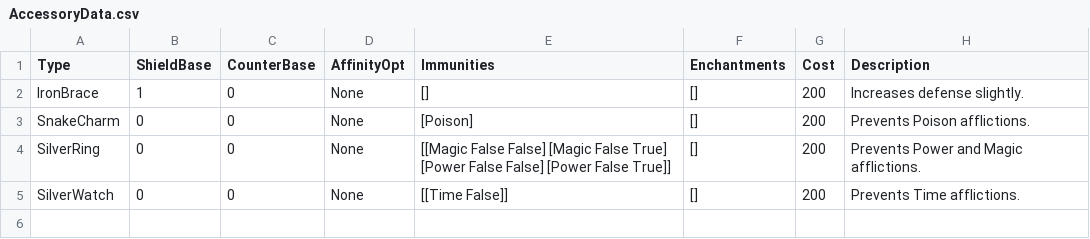
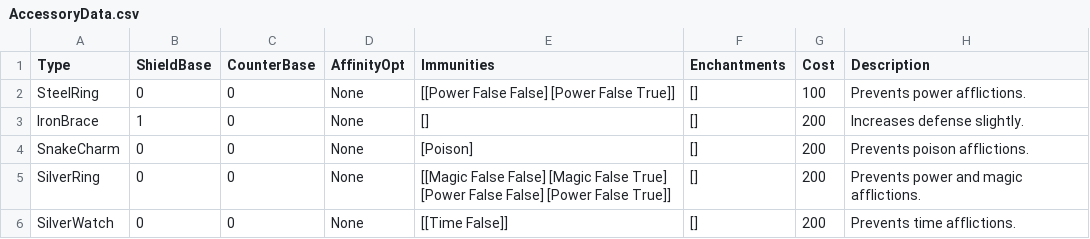
Before and after one commit to bryanedds/Nu, a CSV file: Projects/OmniBlade/Assets/Data/AccessoryData.csv, drawn as a sheet.

Commit message:
Made SteelRing buyable.
Former-commit-id: 7ab98e2a496b40aa6eea9501b16c7a2fe7548087

```diff
--- a/Projects/OmniBlade/Assets/Data/AccessoryData.csv
+++ b/Projects/OmniBlade/Assets/Data/AccessoryData.csv
@@ -1,5 +1,6 @@
 Type,ShieldBase,CounterBase,AffinityOpt,Immunities,Enchantments,Cost,Description
+SteelRing,0,0,None,[[Power False False] [Power False True]],[],100,Prevents power afflictions.
 IronBrace,1,0,None,[],[],200,Increases defense slightly.
-SnakeCharm,0,0,None,[Poison],[],200,Prevents Poison afflictions.
-SilverRing,0,0,None,[[Magic False False] [Magic False True] [Power False False] [Power False True]],[],200,Prevents Power and Magic afflictions.
-SilverWatch,0,0,None,[[Time False]],[],200,Prevents Time afflictions.
+SnakeCharm,0,0,None,[Poison],[],200,Prevents poison afflictions.
+SilverRing,0,0,None,[[Magic False False] [Magic False True] [Power False False] [Power False True]],[],200,Prevents power and magic afflictions.
+SilverWatch,0,0,None,[[Time False]],[],200,Prevents time afflictions.
```
Also changed, not shown: 2 other files.
